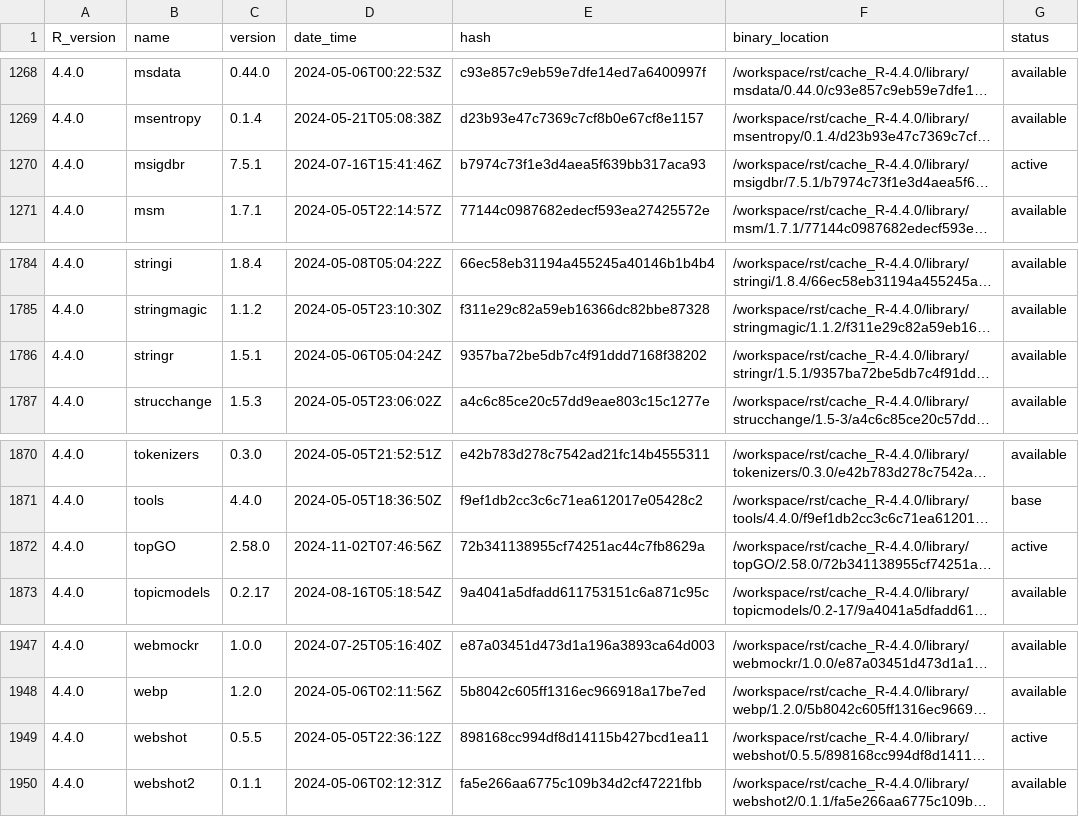
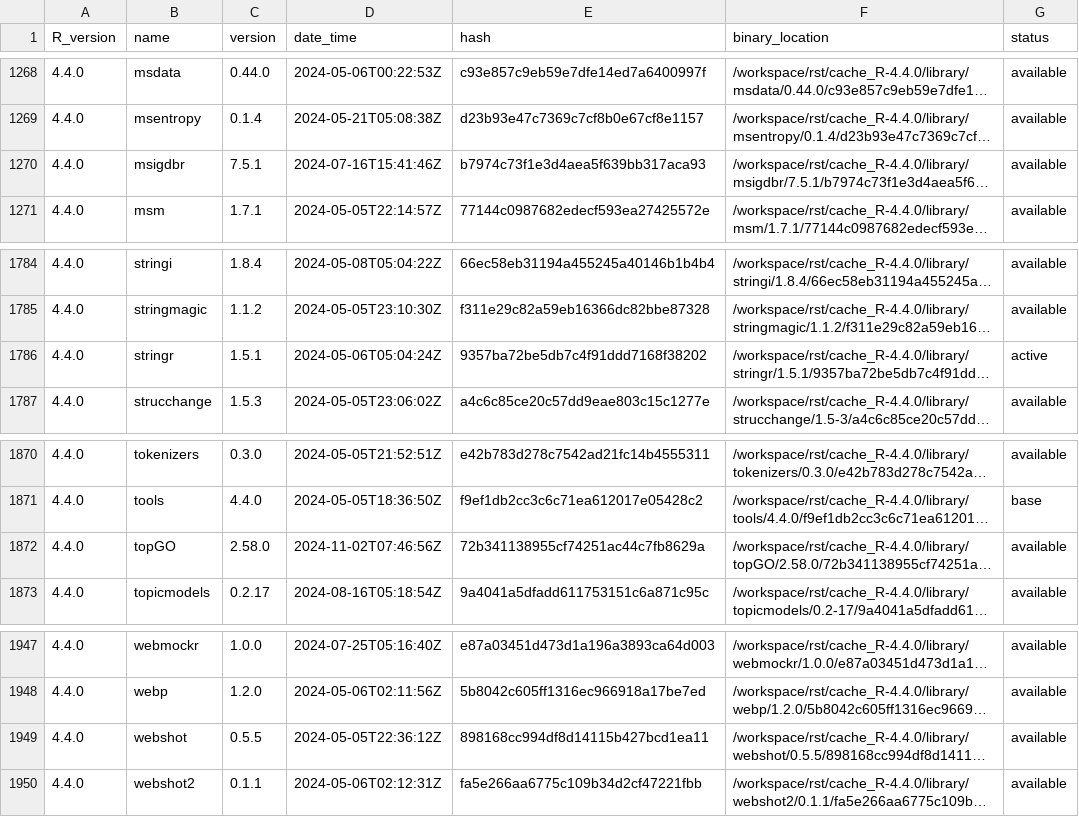
Before and after one commit to blaserlab/lapalombella_pu, a TSV file: library_catalogs/blas02_lapalombella_pu.tsv, drawn as a sheet; only a part is shown, gaps mark what is left out; long unchanged cells end in …; the diff covers the shown part only; the diff names each change by its address in the sheet, - before the commit and + after, or states it on an @@ line.

```diff
--- a/library_catalogs/blas02_lapalombella_pu.tsv
+++ b/library_catalogs/blas02_lapalombella_pu.tsv
-G1270 (status): active
+G1270 (status): available
-G1786 (status): available
+G1786 (status): active
-G1872 (status): active
+G1872 (status): available
-G1949 (status): active
+G1949 (status): available
```
Also changed, not shown: 8 edited cells elsewhere in this file, 4 other files.
